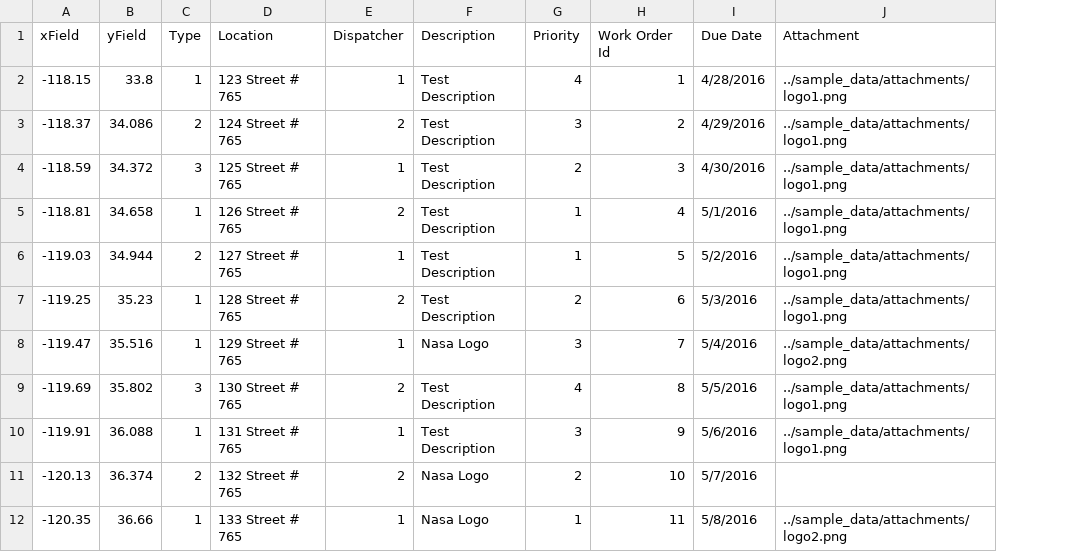
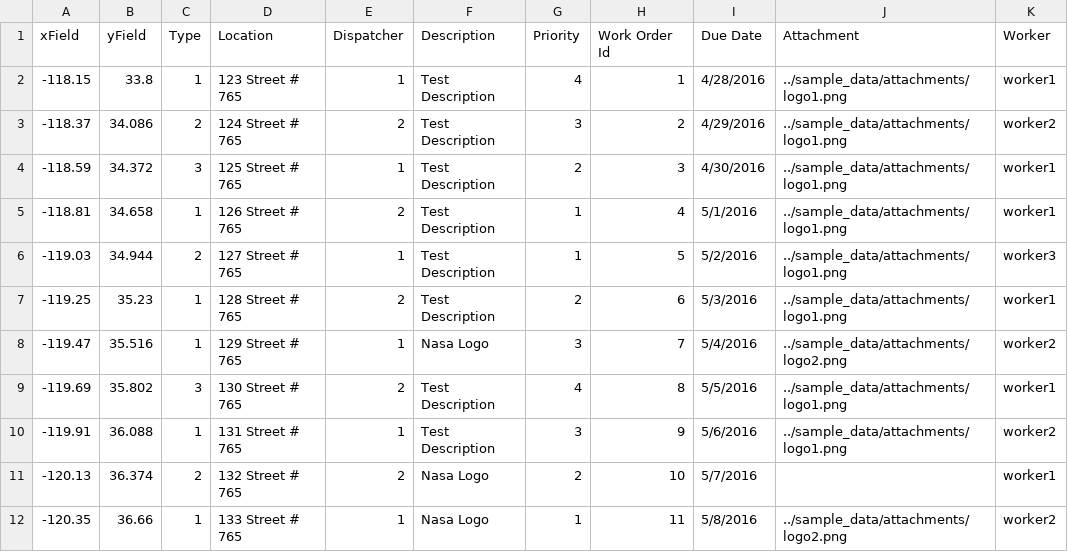
Before and after one commit to Esri/workforce-scripts, a CSV file: sample_data/assignments.csv, drawn as a sheet; the diff names each change by its address in the sheet, - before the commit and + after, or states it on an @@ line.

Commit message:
Add ability to assign worker directly from CSV file via username Add support for timezone differences using arrow Minor typo/bug fixes Updated Readme

```diff
--- a/sample_data/assignments.csv
+++ b/sample_data/assignments.csv
+column K (Worker), rows 2-12: worker1 | worker2 | worker1 | worker1 | worker3 | worker1 | worker2 | worker1 | worker2 | worker1 | worker2
```
Also changed, not shown: 12 other files.
